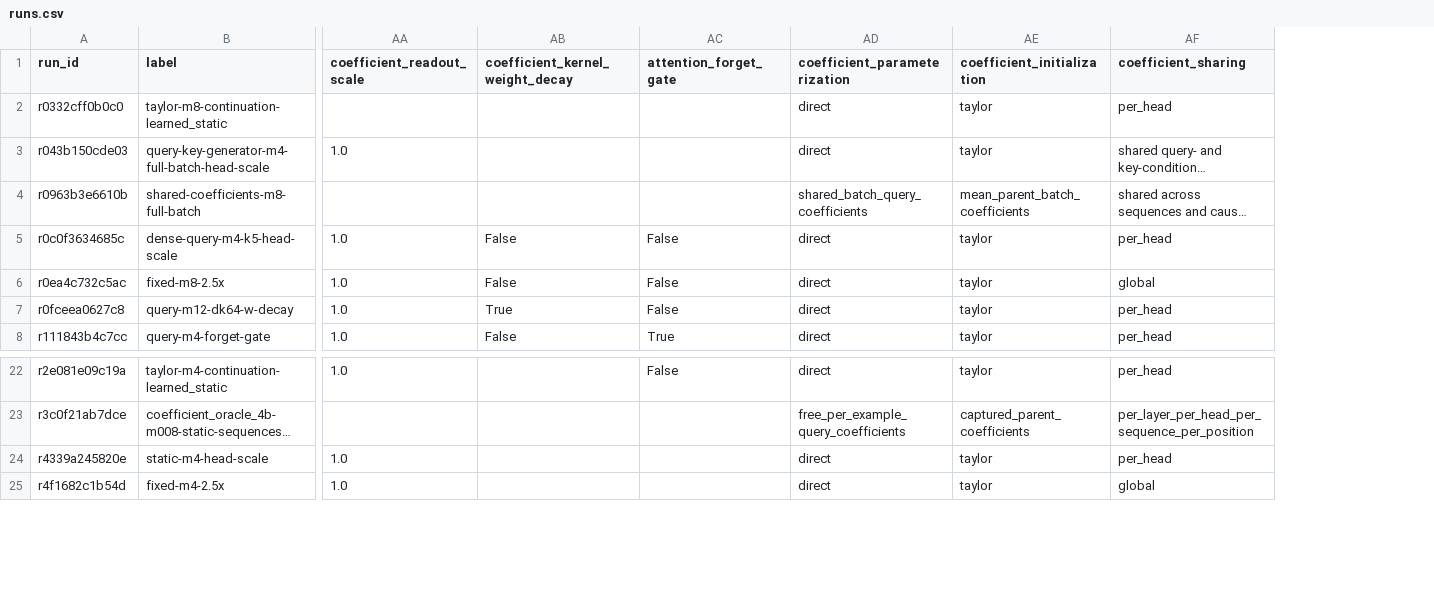
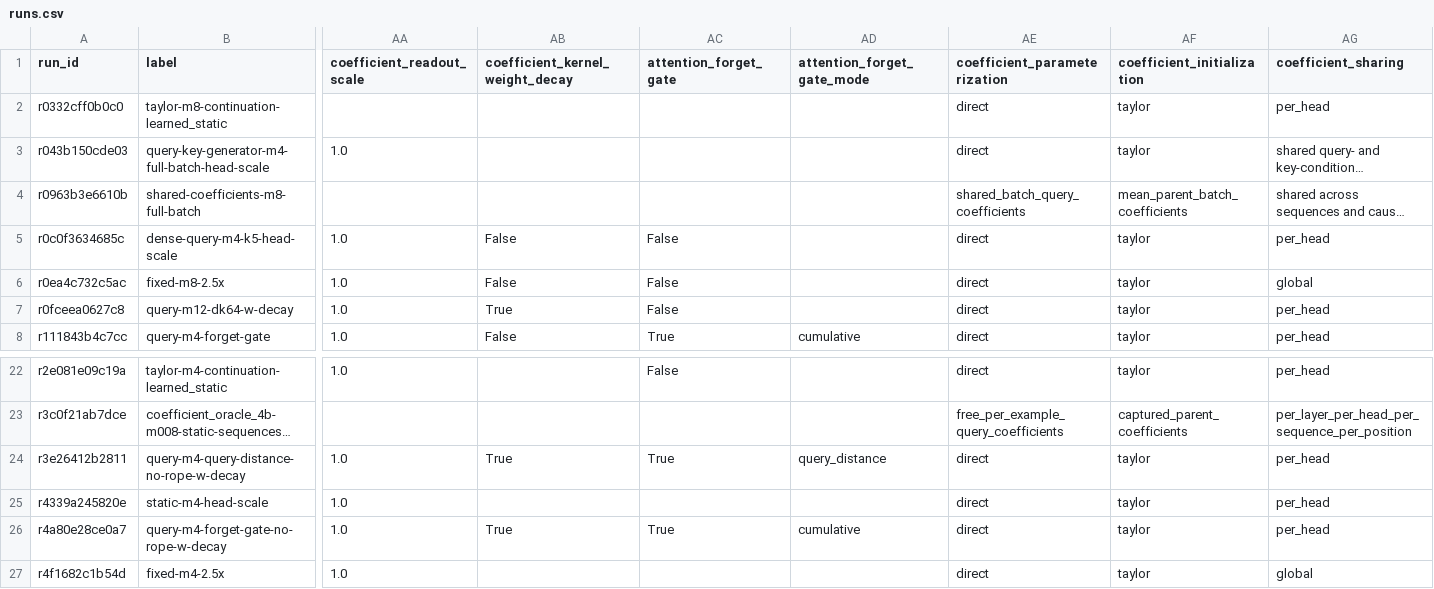
Before and after one commit to rafaelhanashiro/functional-memory, a CSV file: experiments/transformer_pp/runs.csv, drawn as a sheet; only a part is shown, gaps mark what is left out; long unchanged cells end in …; rows hold the shown columns only; the diff names each change by its address in the sheet, - before the commit and + after, or states it on an @@ line.

Commit message:
Add query-dependent distance decay and matched Transformer++ experiment

```diff
--- a/experiments/transformer_pp/runs.csv
+++ b/experiments/transformer_pp/runs.csv
+column AD (attention_forget_gate_mode), row 8: cumulative
+row 24: r3e26412b2811 | query-m4-query-distance-no-rope-w-decay | 1.0 | True | True | query_distance | direct | taylor | per_head
+row 26: r4a80e28ce0a7 | query-m4-forget-gate-no-rope-w-decay | 1.0 | True | True | cumulative | direct | taylor | per_head
```
Also changed, not shown: 35 other files.
